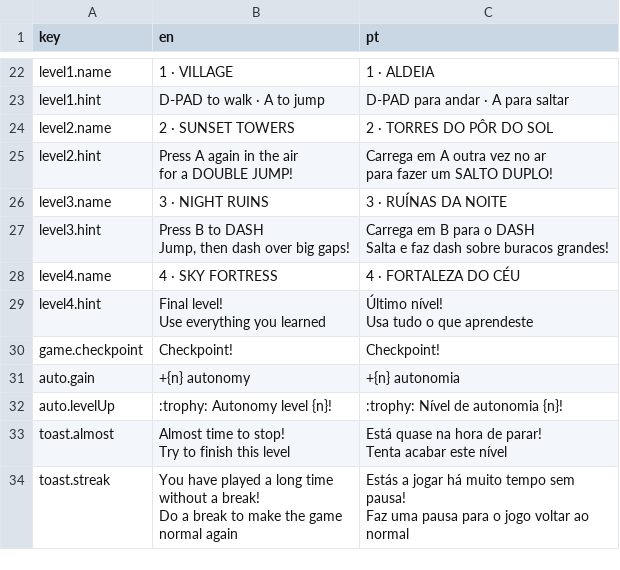
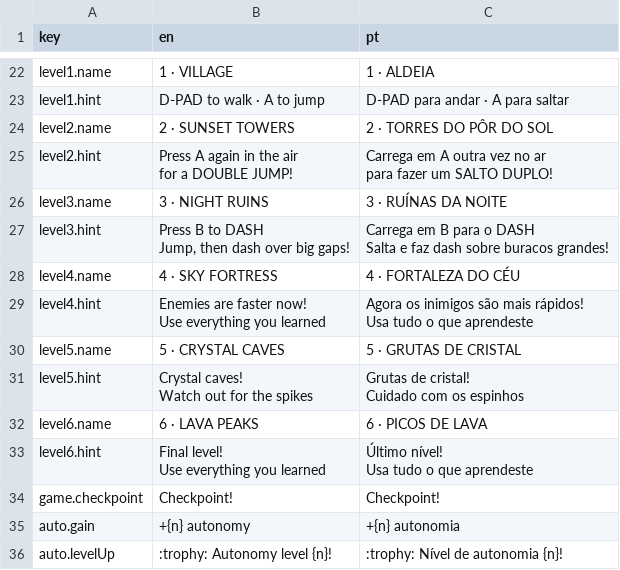
Before and after one commit to lerolerolerola/cube-hop-teste, a CSV file: languages.csv, drawn as a sheet; only a part is shown, gaps mark what is left out; the shorter side is filled out with more unchanged rows.

Commit message:
Levels 5 and 6 from the GDevelop project; 2 s safe after respawn (#16)
Crystal Caves and Lava Peaks move from gdevelop/make.py into levels.js, with names and hints in
languages.csv. After respawning, enemies can't hurt you for 2 s (you blink), so an enemy on the
checkpoint can't kill you over and over.

```diff
--- a/languages.csv
+++ b/languages.csv
@@ -34,5 +34,13 @@ Salta e faz dash sobre buracos grandes!"
 level4.name;4 · SKY FORTRESS;4 · FORTALEZA DO CÉU
-level4.hint;"Final level!
-Use everything you learned";"Último nível!
-Usa tudo o que aprendeste"
+level4.hint;"Enemies are faster now!
+Use everything you learned";"Agora os inimigos são mais rápidos!
+Usa tudo o que aprendeste"
+level5.name;5 · CRYSTAL CAVES;5 · GRUTAS DE CRISTAL
+level5.hint;"Crystal caves!
+Watch out for the spikes";"Grutas de cristal!
+Cuidado com os espinhos"
+level6.name;6 · LAVA PEAKS;6 · PICOS DE LAVA
+level6.hint;"Final level!
+Use everything you learned";"Último nível!
+Usa tudo o que aprendeste"
 game.checkpoint;Checkpoint!;Checkpoint!
```
Also changed, not shown: 6 other files.
